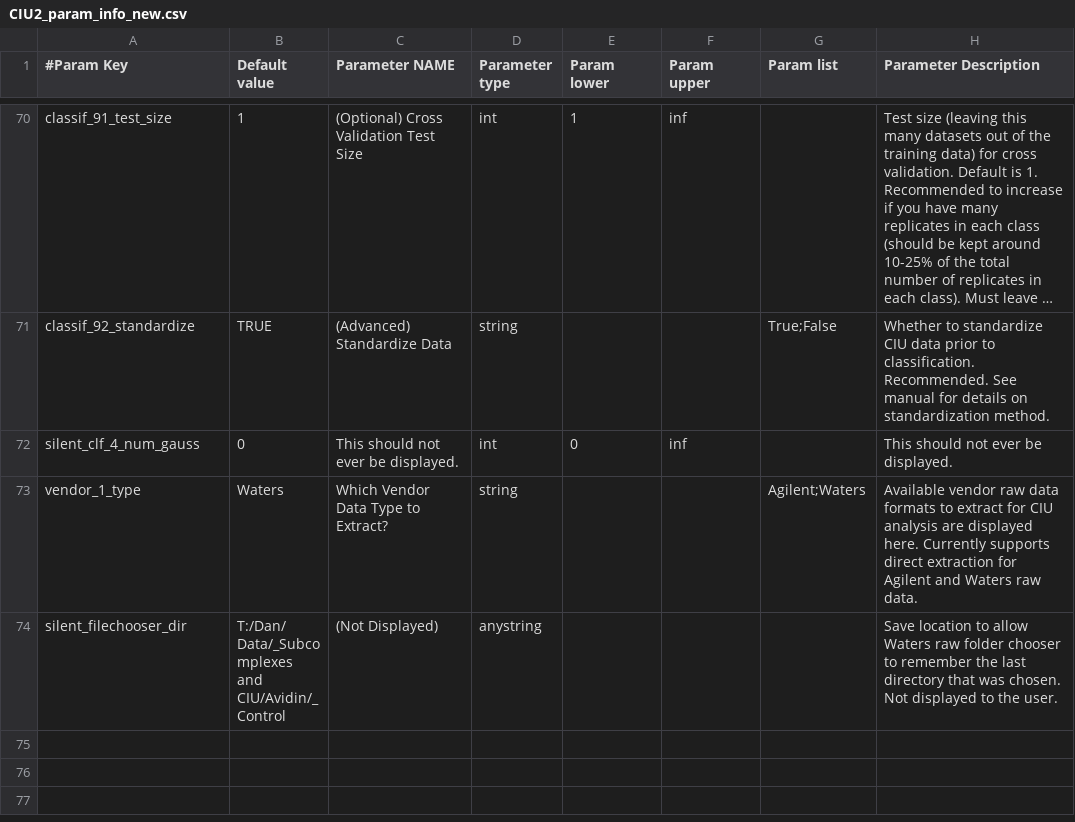
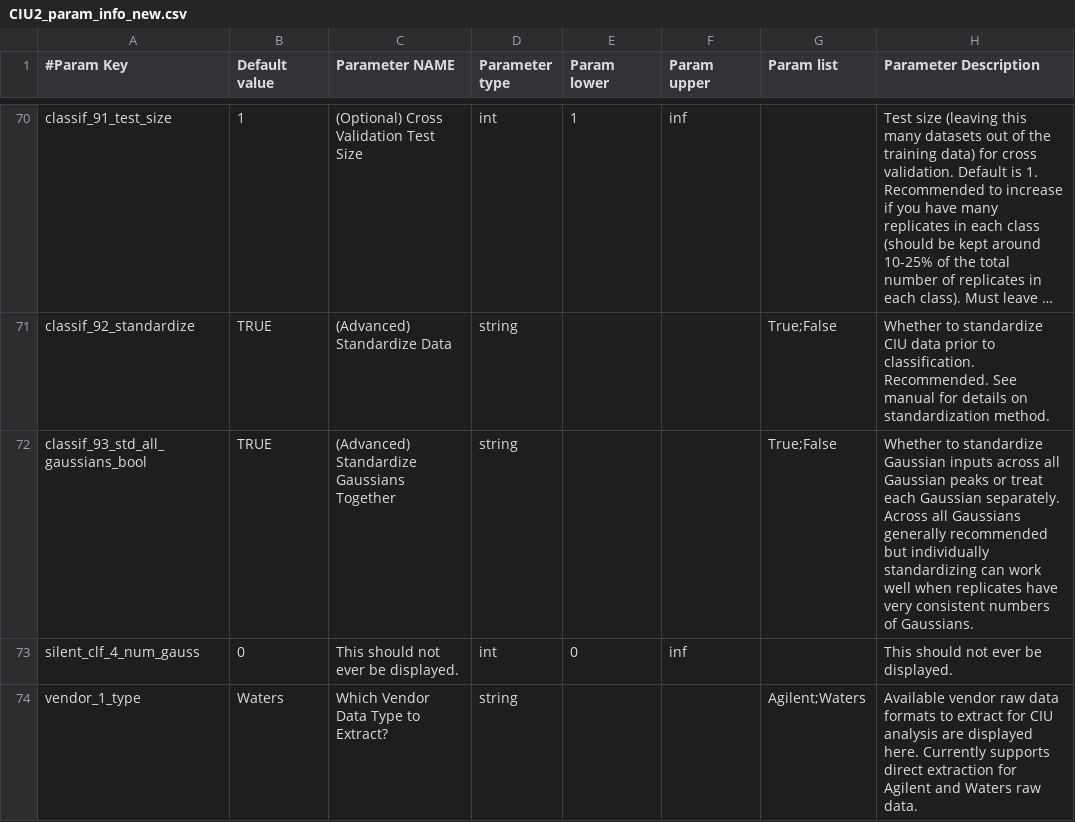
Before and after one commit to dpolasky/ciusuite2, a CSV file: CIU2_param_info_new.csv, drawn as a sheet; only a part is shown, gaps mark what is left out; the shorter side is filled out with more unchanged rows; long unchanged cells end in …; the diff names each change by its address in the sheet, - before the commit and + after, or states it on an @@ line.

Commit message:
Updating classification for Gaussians for standardization across all Gaussians option. In progress

```diff
--- a/CIU2_param_info_new.csv
+++ b/CIU2_param_info_new.csv
+row 72: classif_93_std_all_gaussians_bool | TRUE | (Advanced) Standardize Gaussians Together | string |  |  | True;False | Whether to standardize Gaussian inputs across all Gaussian peaks or treat each Gaussian separately. Across all Gaussians generally recommended but individually standardizing can work well when replicates have very consistent numbers of Gaussians.
```
Also changed, not shown: 3 other files.
